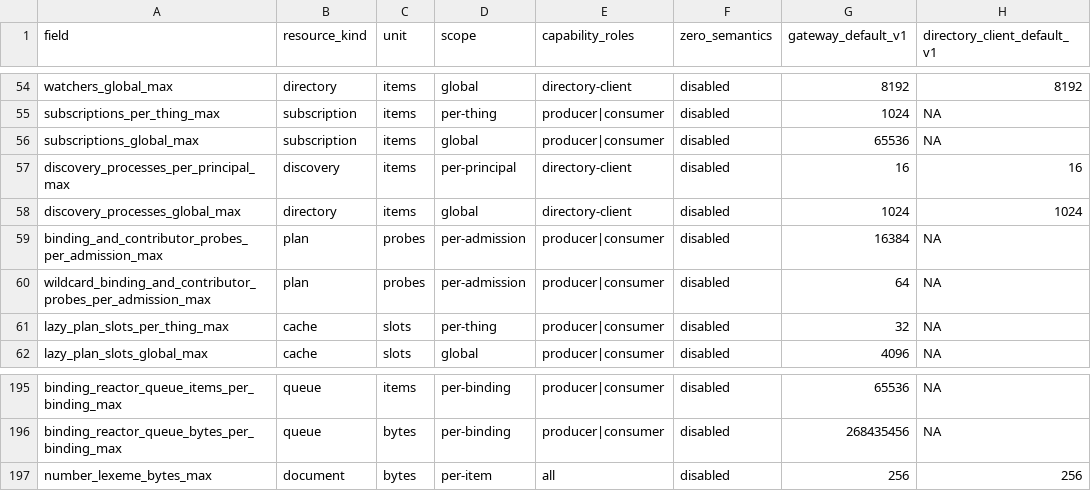
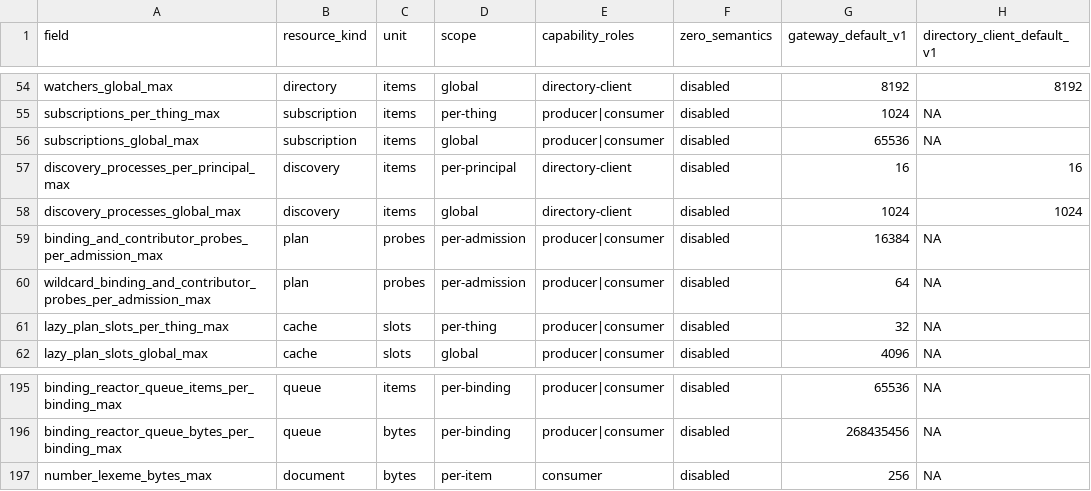
Before and after one commit to yushun1990/clinkz-wot, a CSV file: docs/resource-limits.csv, drawn as a sheet; only a part is shown, gaps mark what is left out; the diff names each change by its address in the sheet, - before the commit and + after, or states it on an @@ line.

```diff
--- a/docs/resource-limits.csv
+++ b/docs/resource-limits.csv
-B58 (resource_kind): directory
+B58 (resource_kind): discovery
-E197 (capability_roles): all
+E197 (capability_roles): consumer
-H197 (directory_client_default_v1): 256
+H197 (directory_client_default_v1): NA
```
Also changed, not shown: 15 other files.
